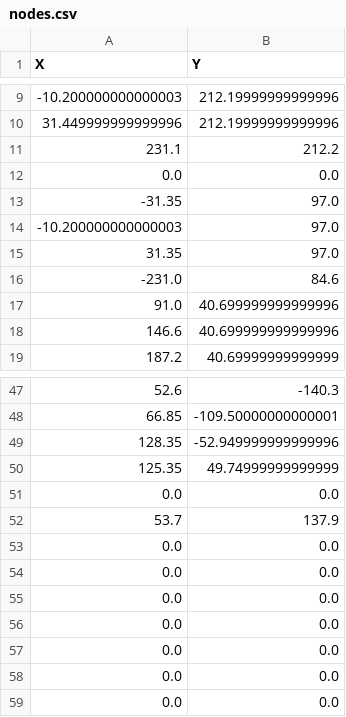
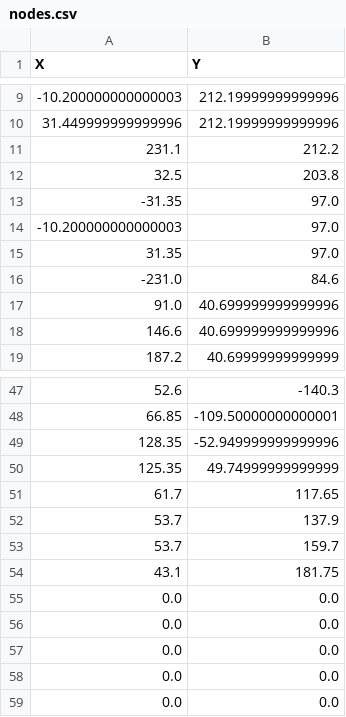
Before and after one commit to andy-wqfang/CIS_waypoint, a CSV file: src/mpc_package/lanes/nodes.csv, drawn as a sheet; only a part is shown, gaps mark what is left out.

```diff
--- a/src/mpc_package/lanes/nodes.csv
+++ b/src/mpc_package/lanes/nodes.csv
@@ -11,3 +11,3 @@ X,Y
 231.1,212.2
-0.0,0.0
+32.5,203.8
 -31.35,97.0
@@ -50,6 +50,6 @@ X,Y
 125.35,49.74999999999999
-0.0,0.0
+61.7,117.65
 53.7,137.9
-0.0,0.0
-0.0,0.0
+53.7,159.7
+43.1,181.75
 0.0,0.0
```
Also changed, not shown: 15 other files.
